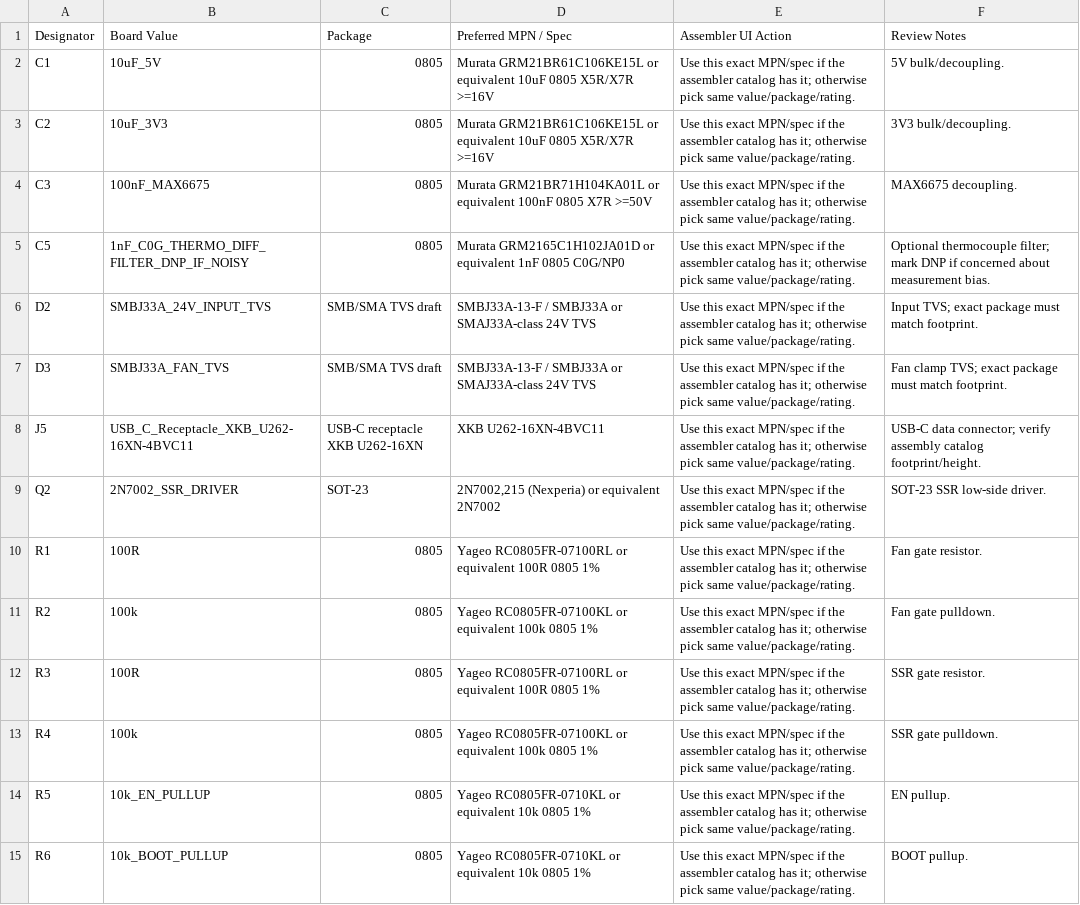
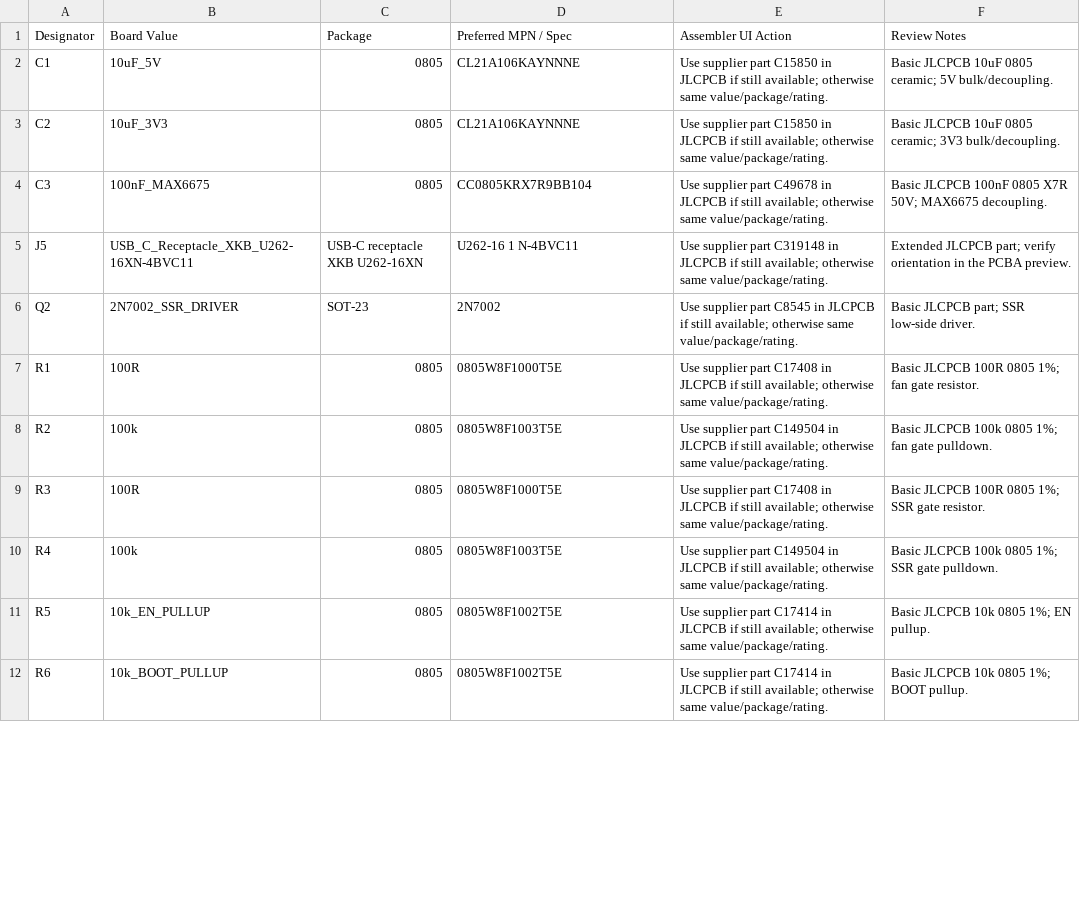
Before and after one commit to smicbee/CoffeeRoast, a CSV file: KiCAD/CoffeeRoast-Control-RevA/production/partial-smd-pcba/assembly/part_mapping_review.csv, drawn as a sheet; only a part is shown; the diff covers the shown part only.

```diff
--- a/KiCAD/CoffeeRoast-Control-RevA/production/partial-smd-pcba/assembly/part_mapping_review.csv
+++ b/KiCAD/CoffeeRoast-Control-RevA/production/partial-smd-pcba/assembly/part_mapping_review.csv
@@ -1,15 +1,12 @@
 Designator,Board Value,Package,Preferred MPN / Spec,Assembler UI Action,Review Notes
-C1,10uF_5V,0805,Murata GRM21BR61C106KE15L or equivalent 10uF 0805 X5R/X7R >=16V,Use this exact MPN/spec if the assembler catalog has it; otherwise pick same value/package/rating.,5V bulk/decoupling.
-C2,10uF_3V3,0805,Murata GRM21BR61C106KE15L or equivalent 10uF 0805 X5R/X7R >=16V,Use this exact MPN/spec if the assembler catalog has it; otherwise pick same value/package/rating.,3V3 bulk/decoupling.
-C3,100nF_MAX6675,0805,Murata GRM21BR71H104KA01L or equivalent 100nF 0805 X7R >=50V,Use this exact MPN/spec if the assembler catalog has it; otherwise pick same value/package/rating.,MAX6675 decoupling.
-C5,1nF_C0G_THERMO_DIFF_FILTER_DNP_IF_NOISY,0805,Murata GRM2165C1H102JA01D or equivalent 1nF 0805 C0G/NP0,Use this exact MPN/spec if the assembler catalog has it; otherwise pick same value/package/rating.,Optional thermocouple filter; mark DNP if concerned about measurement bias.
-D2,SMBJ33A_24V_INPUT_TVS,SMB/SMA TVS draft,SMBJ33A-13-F / SMBJ33A or SMAJ33A-class 24V TVS,Use this exact MPN/spec if the assembler catalog has it; otherwise pick same value/package/rating.,Input TVS; exact package must match footprint.
-D3,SMBJ33A_FAN_TVS,SMB/SMA TVS draft,SMBJ33A-13-F / SMBJ33A or SMAJ33A-class 24V TVS,Use this exact MPN/spec if the assembler catalog has it; otherwise pick same value/package/rating.,Fan clamp TVS; exact package must match footprint.
-J5,USB_C_Receptacle_XKB_U262-16XN-4BVC11,USB-C receptacle XKB U262-16XN,XKB U262-16XN-4BVC11,Use this exact MPN/spec if the assembler catalog has it; otherwise pick same value/package/rating.,USB-C data connector; verify assembly catalog footprint/height.
-Q2,2N7002_SSR_DRIVER,SOT-23,"2N7002,215 (Nexperia) or equivalent 2N7002",Use this exact MPN/spec if the assembler catalog has it; otherwise pick same value/package/rating.,SOT-23 SSR low-side driver.
-R1,100R,0805,Yageo RC0805FR-07100RL or equivalent 100R 0805 1%,Use this exact MPN/spec if the assembler catalog has it; otherwise pick same value/package/rating.,Fan gate resistor.
-R2,100k,0805,Yageo RC0805FR-07100KL or equivalent 100k 0805 1%,Use this exact MPN/spec if the assembler catalog has it; otherwise pick same value/package/rating.,Fan gate pulldown.
-R3,100R,0805,Yageo RC0805FR-07100RL or equivalent 100R 0805 1%,Use this exact MPN/spec if the assembler catalog has it; otherwise pick same value/package/rating.,SSR gate resistor.
-R4,100k,0805,Yageo RC0805FR-07100KL or equivalent 100k 0805 1%,Use this exact MPN/spec if the assembler catalog has it; otherwise pick same value/package/rating.,SSR gate pulldown.
-R5,10k_EN_PULLUP,0805,Yageo RC0805FR-0710KL or equivalent 10k 0805 1%,Use this exact MPN/spec if the assembler catalog has it; otherwise pick same value/package/rating.,EN pullup.
-R6,10k_BOOT_PULLUP,0805,Yageo RC0805FR-0710KL or equivalent 10k 0805 1%,Use this exact MPN/spec if the assembler catalog has it; otherwise pick same value/package/rating.,BOOT pullup.
+C1,10uF_5V,0805,CL21A106KAYNNNE,Use supplier part C15850 in JLCPCB if still available; otherwise same value/package/rating.,Basic JLCPCB 10uF 0805 ceramic; 5V bulk/decoupling.
+C2,10uF_3V3,0805,CL21A106KAYNNNE,Use supplier part C15850 in JLCPCB if still available; otherwise same value/package/rating.,Basic JLCPCB 10uF 0805 ceramic; 3V3 bulk/decoupling.
+C3,100nF_MAX6675,0805,CC0805KRX7R9BB104,Use supplier part C49678 in JLCPCB if still available; otherwise same value/package/rating.,Basic JLCPCB 100nF 0805 X7R 50V; MAX6675 decoupling.
+J5,USB_C_Receptacle_XKB_U262-16XN-4BVC11,USB-C receptacle XKB U262-16XN,U262-16 1 N-4BVC11,Use supplier part C319148 in JLCPCB if still available; otherwise same value/package/rating.,Extended JLCPCB part; verify orientation in the PCBA preview.
+Q2,2N7002_SSR_DRIVER,SOT-23,2N7002,Use supplier part C8545 in JLCPCB if still available; otherwise same value/package/rating.,Basic JLCPCB part; SSR low-side driver.
+R1,100R,0805,0805W8F1000T5E,Use supplier part C17408 in JLCPCB if still available; otherwise same value/package/rating.,Basic JLCPCB 100R 0805 1%; fan gate resistor.
+R2,100k,0805,0805W8F1003T5E,Use supplier part C149504 in JLCPCB if still available; otherwise same value/package/rating.,Basic JLCPCB 100k 0805 1%; fan gate pulldown.
+R3,100R,0805,0805W8F1000T5E,Use supplier part C17408 in JLCPCB if still available; otherwise same value/package/rating.,Basic JLCPCB 100R 0805 1%; SSR gate resistor.
+R4,100k,0805,0805W8F1003T5E,Use supplier part C149504 in JLCPCB if still available; otherwise same value/package/rating.,Basic JLCPCB 100k 0805 1%; SSR gate pulldown.
+R5,10k_EN_PULLUP,0805,0805W8F1002T5E,Use supplier part C17414 in JLCPCB if still available; otherwise same value/package/rating.,Basic JLCPCB 10k 0805 1%; EN pullup.
+R6,10k_BOOT_PULLUP,0805,0805W8F1002T5E,Use supplier part C17414 in JLCPCB if still available; otherwise same value/package/rating.,Basic JLCPCB 10k 0805 1%; BOOT pullup.
```
Also changed, not shown: 1 removed row and 17 edited cells elsewhere in this file, KiCAD/CoffeeRoast-Control-RevA/production/partial-smd-pcba/assembly/bom_smd_partial.csv, KiCAD/CoffeeRoast-Control-RevA/production/partial-smd-pcba/assembly/cpl_smd_partial.csv, 21 other files.
